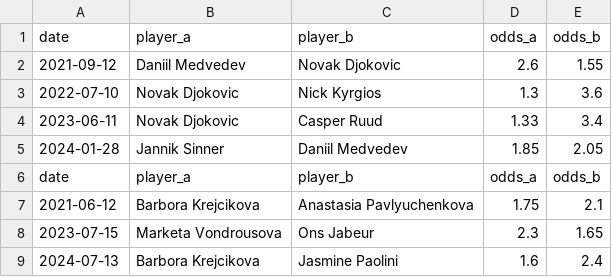
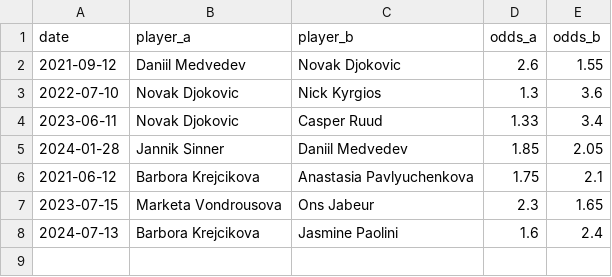
Before and after one commit to Argo007/tennis-betting-bot, a CSV file: data/raw/odds/atp_sample.csv, drawn as a sheet; the diff names each change by its address in the sheet, - before the commit and + after, or states it on an @@ line.

Commit message:
Update atp_sample.csv

```diff
--- a/data/raw/odds/atp_sample.csv
+++ b/data/raw/odds/atp_sample.csv
-row 6: date | player_a | player_b | odds_a | odds_b
```
